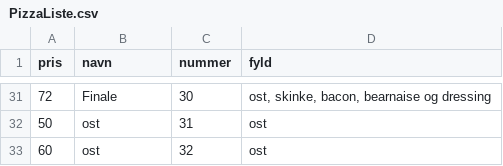
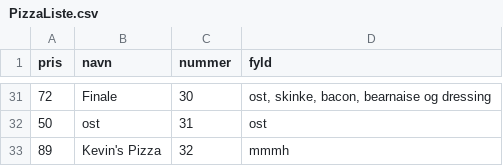
Before and after one commit to KevinFHansen/Marios-PizzaBar, a CSV file: MarioPizzaBar/Ressourcer/PizzaListe.csv, drawn as a sheet; only a part is shown, gaps mark what is left out; removed rows and columns are numbered as before the commit, all else as after; the diff names each change by its address in the sheet, - before the commit and + after, or states it on an @@ line.

```diff
--- a/MarioPizzaBar/Ressourcer/PizzaListe.csv
+++ b/MarioPizzaBar/Ressourcer/PizzaListe.csv
-row 33: 60 | ost | 32 | ost
+row 33: 89 | Kevin's Pizza | 32 | mmmh
```
Also changed, not shown: 3 other files.
